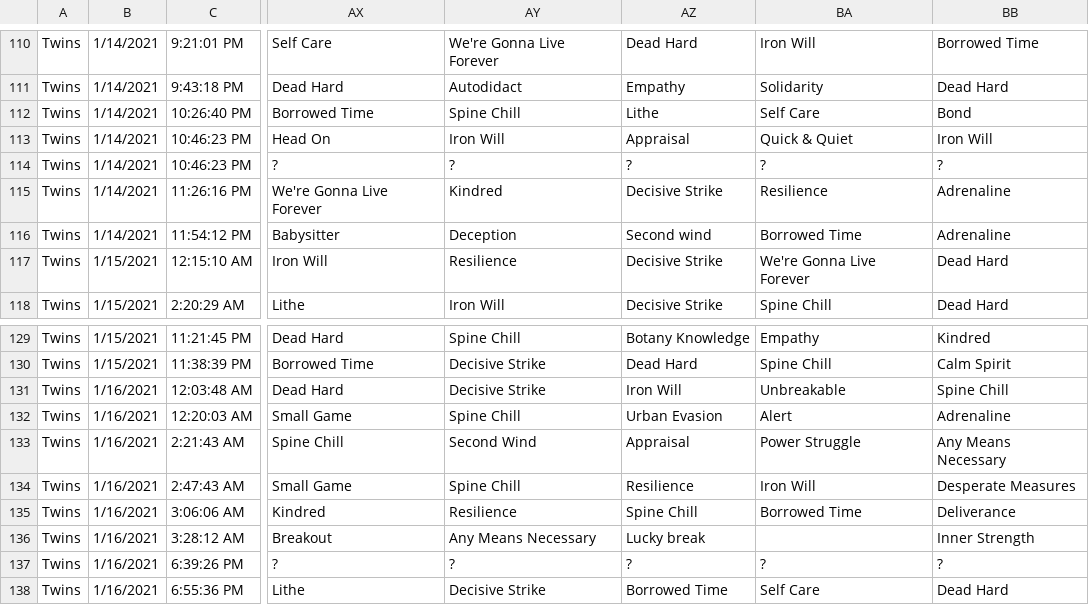
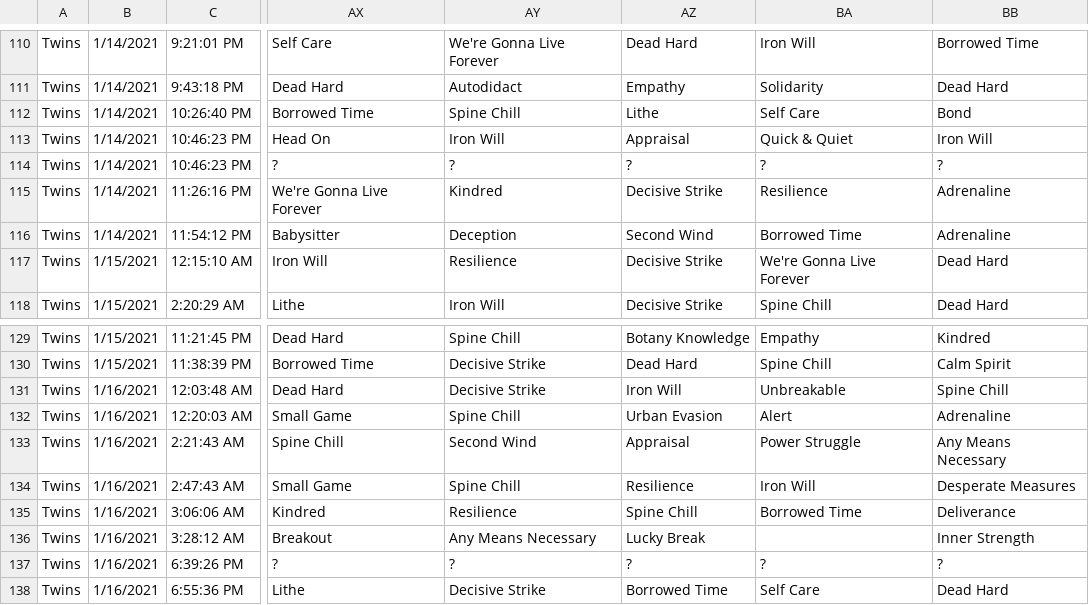
Before and after one commit to Knilax/DbD-Game-Sheet-Data-Processor, a CSV file: sheet.csv, drawn as a sheet; only a part is shown, gaps mark what is left out; the diff names each change by its address in the sheet, - before the commit and + after, or states it on an @@ line.

```diff
--- a/sheet.csv
+++ b/sheet.csv
-AZ116: Second wind
+AZ116: Second Wind
-AZ136: Lucky break
+AZ136: Lucky Break
```
Also changed, not shown: 11 other files.
